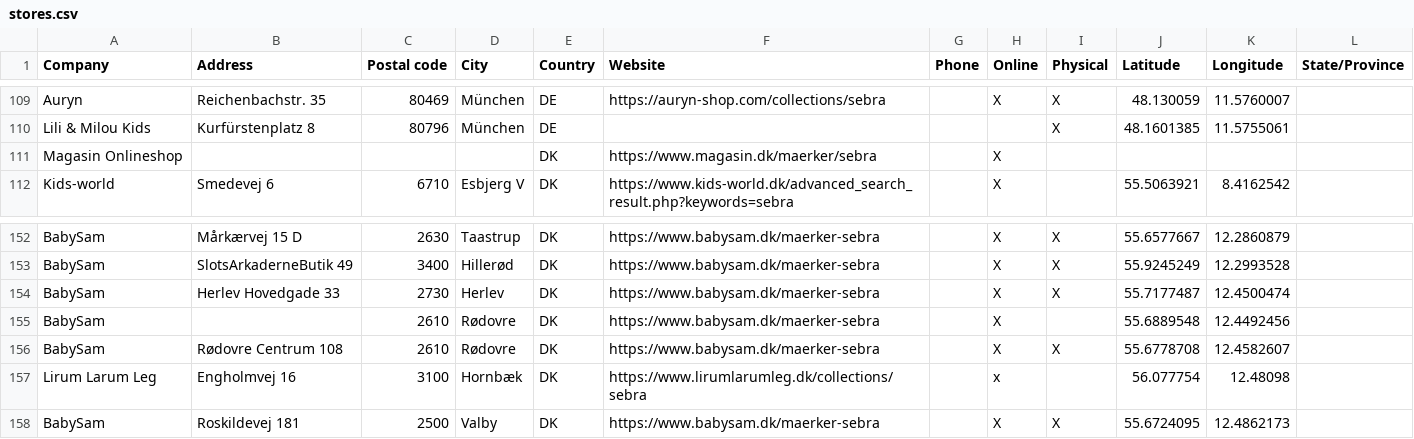
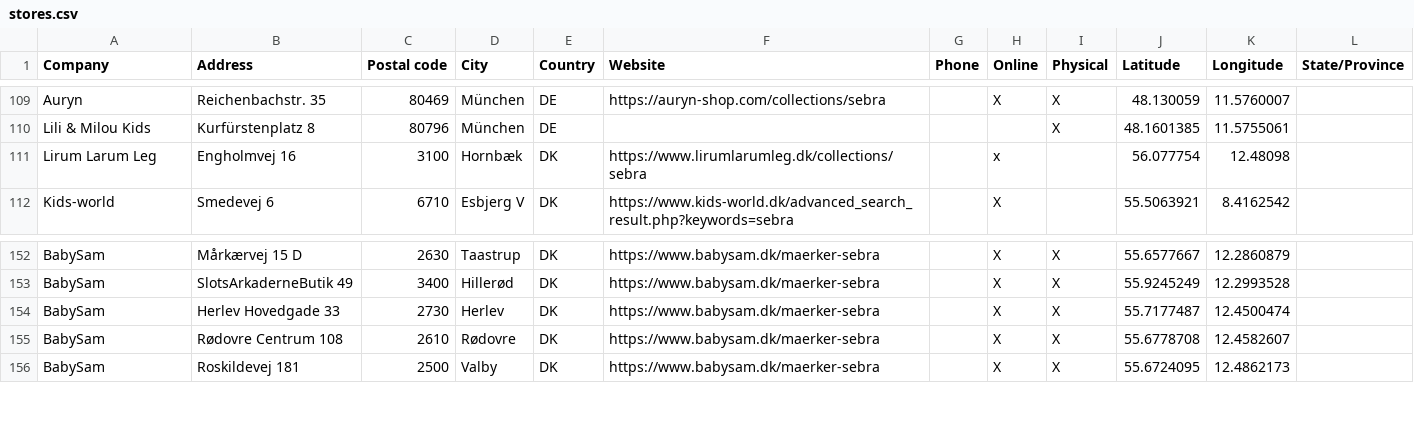
Before and after one commit to NicoBang/sebra-store-locator, a CSV file: stores.csv, drawn as a sheet; only a part is shown, gaps mark what is left out.

```diff
--- a/stores.csv
+++ b/stores.csv
@@ -110,3 +110,3 @@ Auryn,Reichenbachstr. 35,80469,München,DE,https://auryn-shop.com/collections/se
 Lili & Milou Kids ,Kurfürstenplatz 8,80796,München,DE,,,,X,48.1601385,11.5755061,
-Magasin Onlineshop,,,,DK,https://www.magasin.dk/maerker/sebra,,X,,,,
+Lirum Larum Leg,Engholmvej 16,3100,Hornbæk,DK,https://www.lirumlarumleg.dk/collections/sebra,,x,,56.077754,12.48098,
 Kids-world,Smedevej 6,6710,Esbjerg V,DK,https://www.kids-world.dk/advanced_search_result.php?keywords=sebra,,X,,55.5063921,8.4162542,
@@ -154,5 +154,3 @@ BabySam ,SlotsArkaderneButik 49,3400,Hillerød,DK,https://www.babysam.dk/maerker
 BabySam ,Herlev Hovedgade 33,2730,Herlev,DK,https://www.babysam.dk/maerker-sebra,,X,X,55.7177487,12.4500474,
-BabySam ,,2610,Rødovre,DK,https://www.babysam.dk/maerker-sebra,,X,,55.6889548,12.4492456,
 BabySam ,Rødovre Centrum 108,2610,Rødovre,DK,https://www.babysam.dk/maerker-sebra,,X,X,55.6778708,12.4582607,
-Lirum Larum Leg,Engholmvej 16,3100,Hornbæk,DK,https://www.lirumlarumleg.dk/collections/sebra,,x,,56.077754,12.48098,
 BabySam ,Roskildevej 181,2500,Valby,DK,https://www.babysam.dk/maerker-sebra,,X,X,55.6724095,12.4862173,
```
Also changed, not shown: 2 other files.
